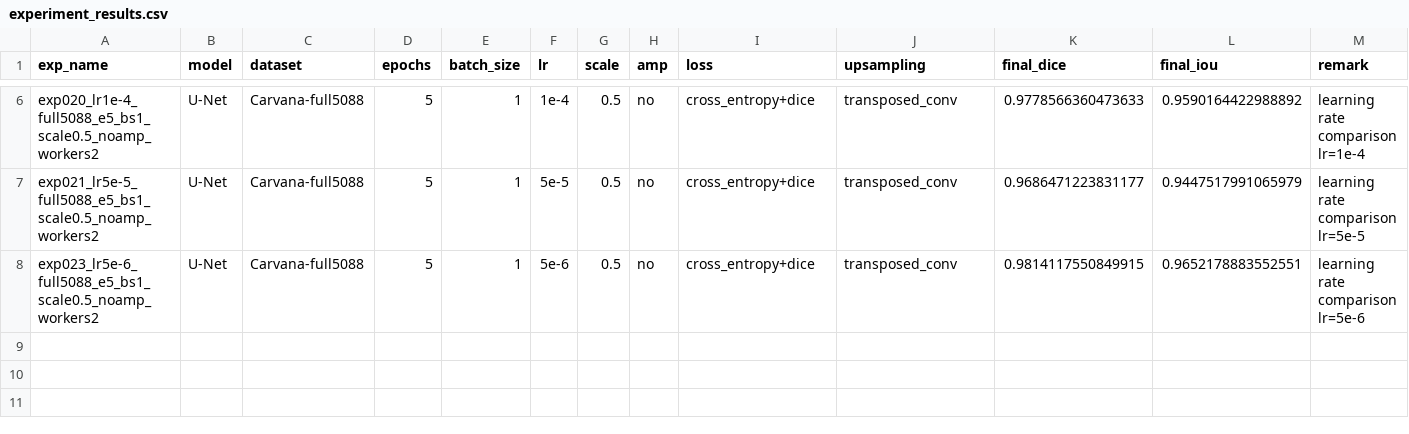
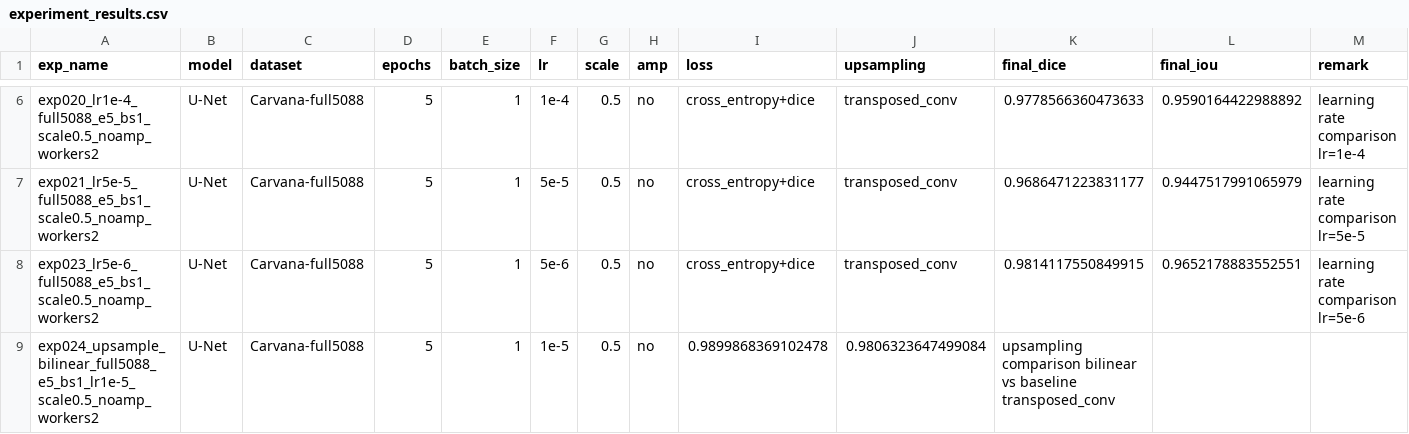
Before and after one commit to TomorrowlandD/Pytorch-UNet, a CSV file: experiment_results.csv, drawn as a sheet; only a part is shown, gaps mark what is left out; the diff names each change by its address in the sheet, - before the commit and + after, or states it on an @@ line.

Commit message:
记录ex024-上采样方式bilinear对比实验

```diff
--- a/experiment_results.csv
+++ b/experiment_results.csv
+row 9: exp024_upsample_bilinear_full5088_e5_bs1_lr1e-5_scale0.5_noamp_workers2 | U-Net | Carvana-full5088 | 5 | 1 | 1e-5 | 0.5 | no | 0.9899868369102478 | 0.9806323647499084 | upsampling comparison bilinear vs baseline transposed_conv
```
